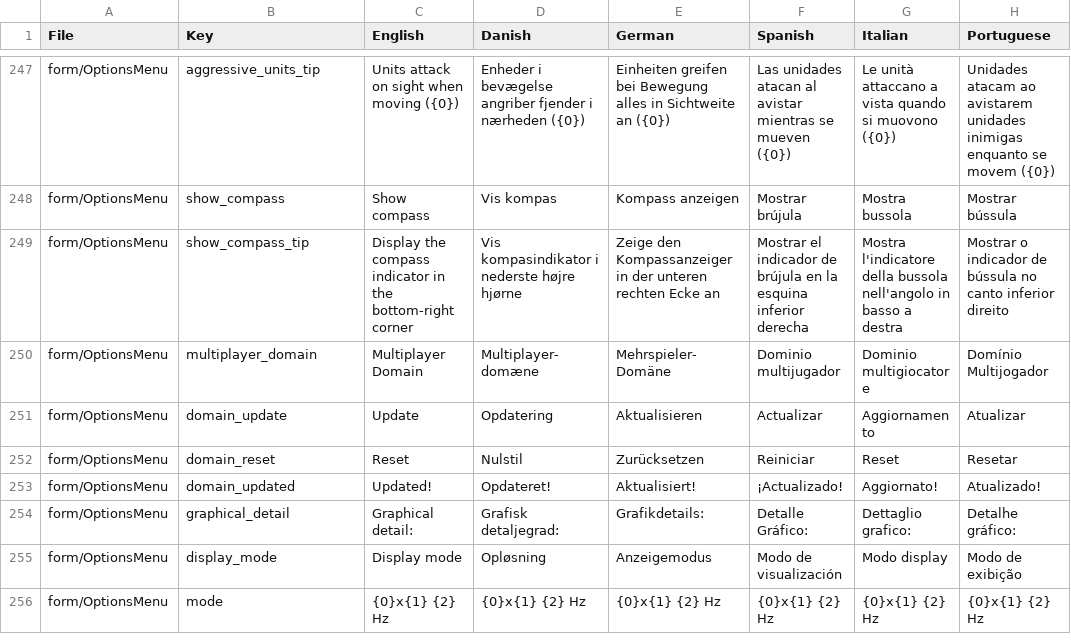
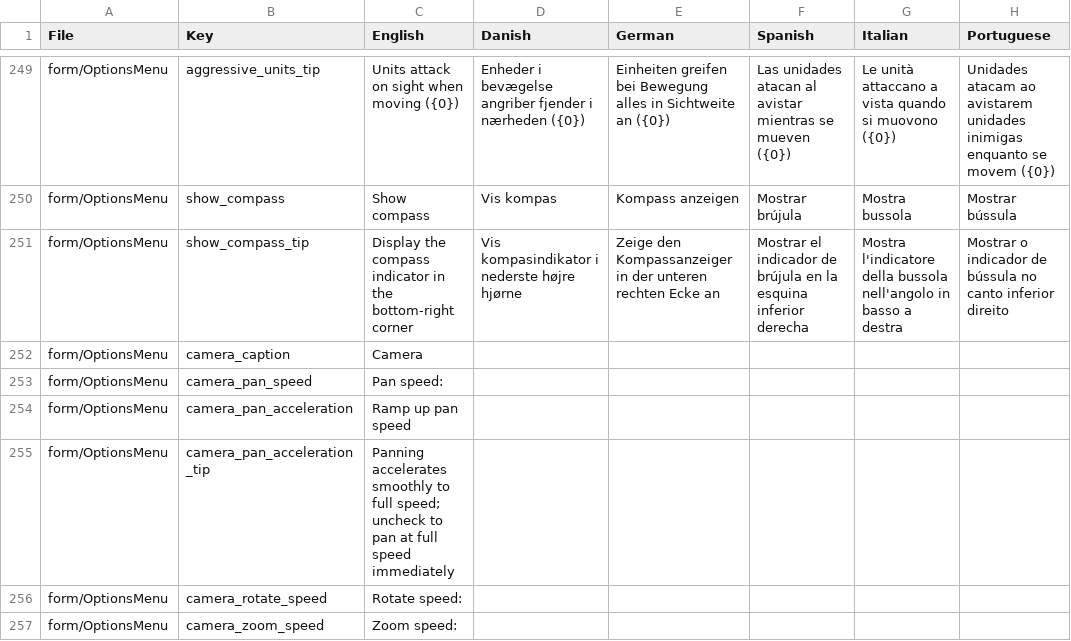
Before and after one commit to Tribal-Trouble/tribaltrouble, a CSV file: tt/translations-baseline.csv, drawn as a sheet; only a part is shown, gaps mark what is left out; the shorter side is filled out with more unchanged rows; the diff covers the shown part only.

```diff
--- a/tt/translations-baseline.csv
+++ b/tt/translations-baseline.csv
@@ -289 +291,7 @@ form/OptionsMenu,show_compass,Show compass,Vis kompas,Kompass anzeigen,Mostrar b
 form/OptionsMenu,show_compass_tip,Display the compass indicator in the bottom-right corner,Vis kompasindikator i nederste højre hjørne,Zeige den Kompassanzeiger in der unteren rechten Ecke an,Mostrar el indicador de brújula en la esquina inferior derecha,Mostra l'indicatore della bussola nell'angolo in basso a destra,Mostrar o indicador de bússula no canto inferior direito
+form/OptionsMenu,camera_caption,Camera,,,,,
+form/OptionsMenu,camera_pan_speed,Pan speed:,,,,,
+form/OptionsMenu,camera_pan_acceleration,Ramp up pan speed,,,,,
+form/OptionsMenu,camera_pan_acceleration_tip,Panning accelerates smoothly to full speed; uncheck to pan at full speed immediately,,,,,
+form/OptionsMenu,camera_rotate_speed,Rotate speed:,,,,,
+form/OptionsMenu,camera_zoom_speed,Zoom speed:,,,,,
```
Also changed, not shown: 13 added rows elsewhere in this file.
